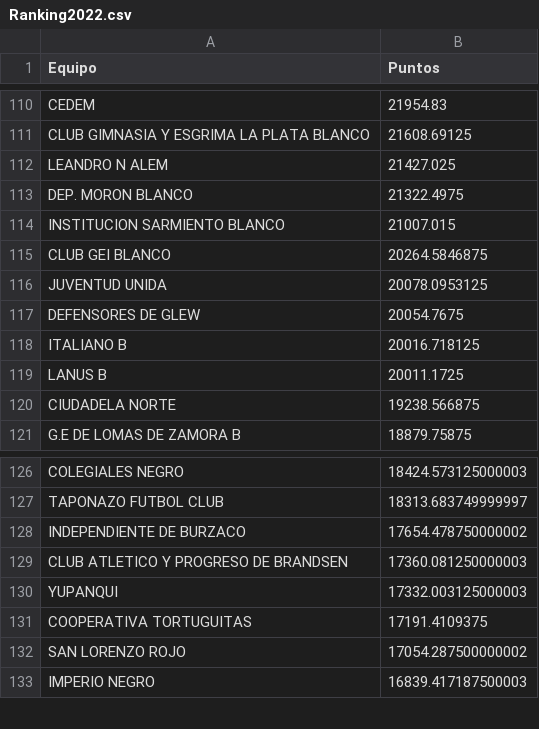
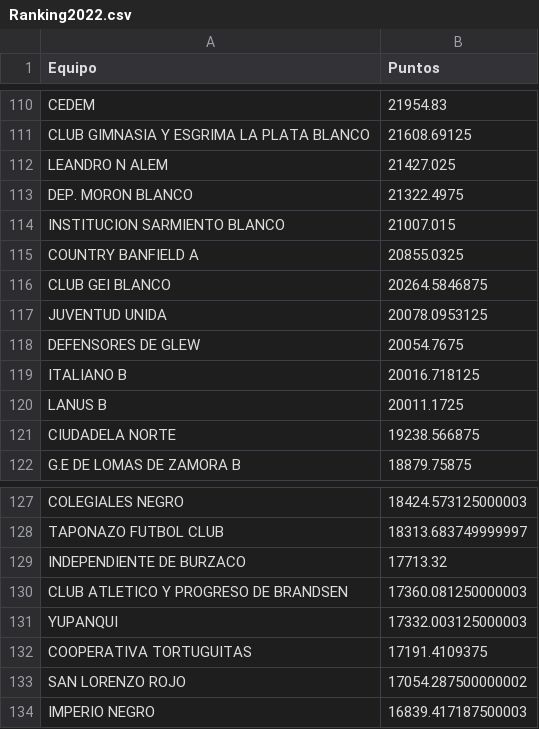
Before and after one commit to prdrguez/formativas_ges, a CSV file: Data/procesada/Ranking2022.csv, drawn as a sheet; only a part is shown, gaps mark what is left out; the diff covers the shown part only.

```diff
--- a/Data/procesada/Ranking2022.csv
+++ b/Data/procesada/Ranking2022.csv
@@ -114,2 +114,3 @@ DEP. MORON BLANCO,21322.4975
 INSTITUCION SARMIENTO BLANCO,21007.015
+COUNTRY BANFIELD A,20855.0325
 CLUB GEI BLANCO,20264.5846875
@@ -127,3 +128,3 @@ COLEGIALES NEGRO,18424.573125000003
 TAPONAZO  FUTBOL CLUB,18313.683749999997
-INDEPENDIENTE DE BURZACO,17654.478750000002
+INDEPENDIENTE DE BURZACO,17713.32
 CLUB  ATLETICO Y PROGRESO DE BRANDSEN,17360.081250000003
```
Also changed, not shown: 6 added rows, 8 removed rows and 4 edited cells elsewhere in this file, Data/procesada/Ranking2019-2022.csv, Data/procesada/Ranking2019-2023.csv, 8 other files.
